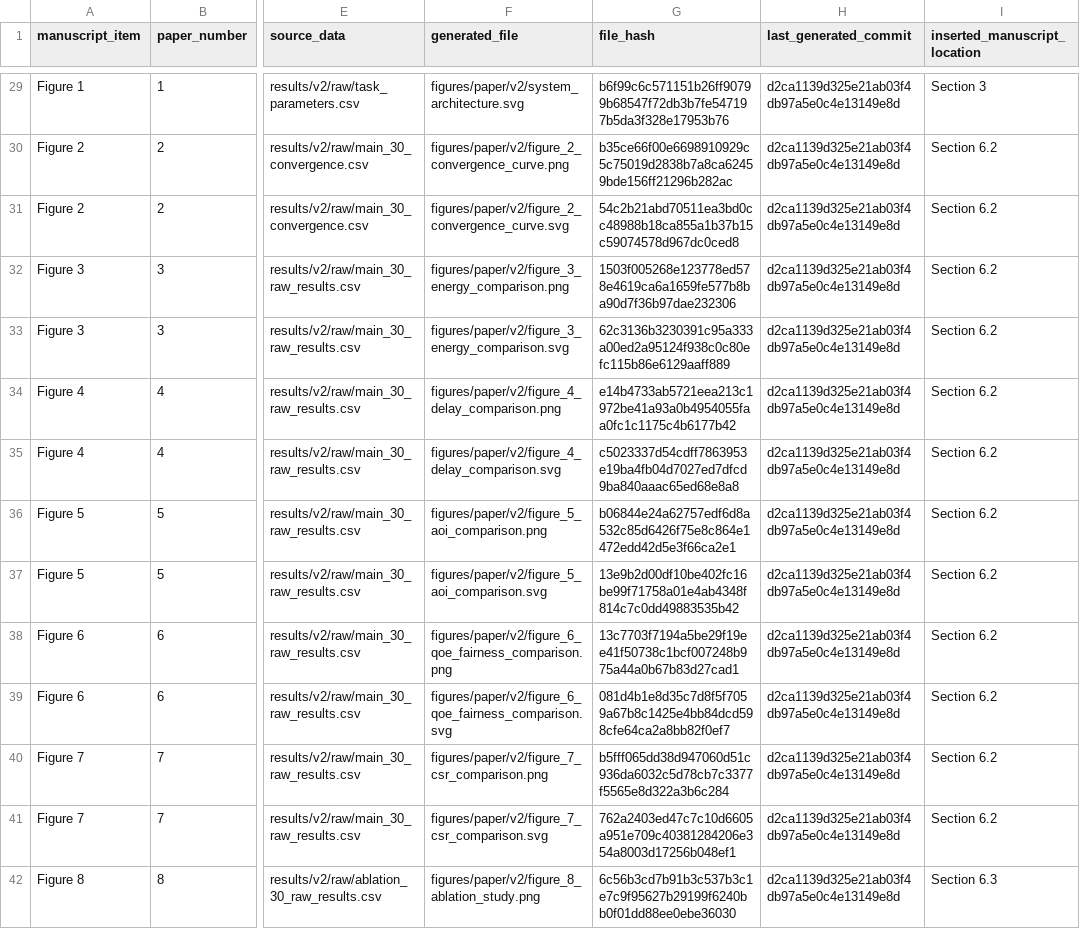
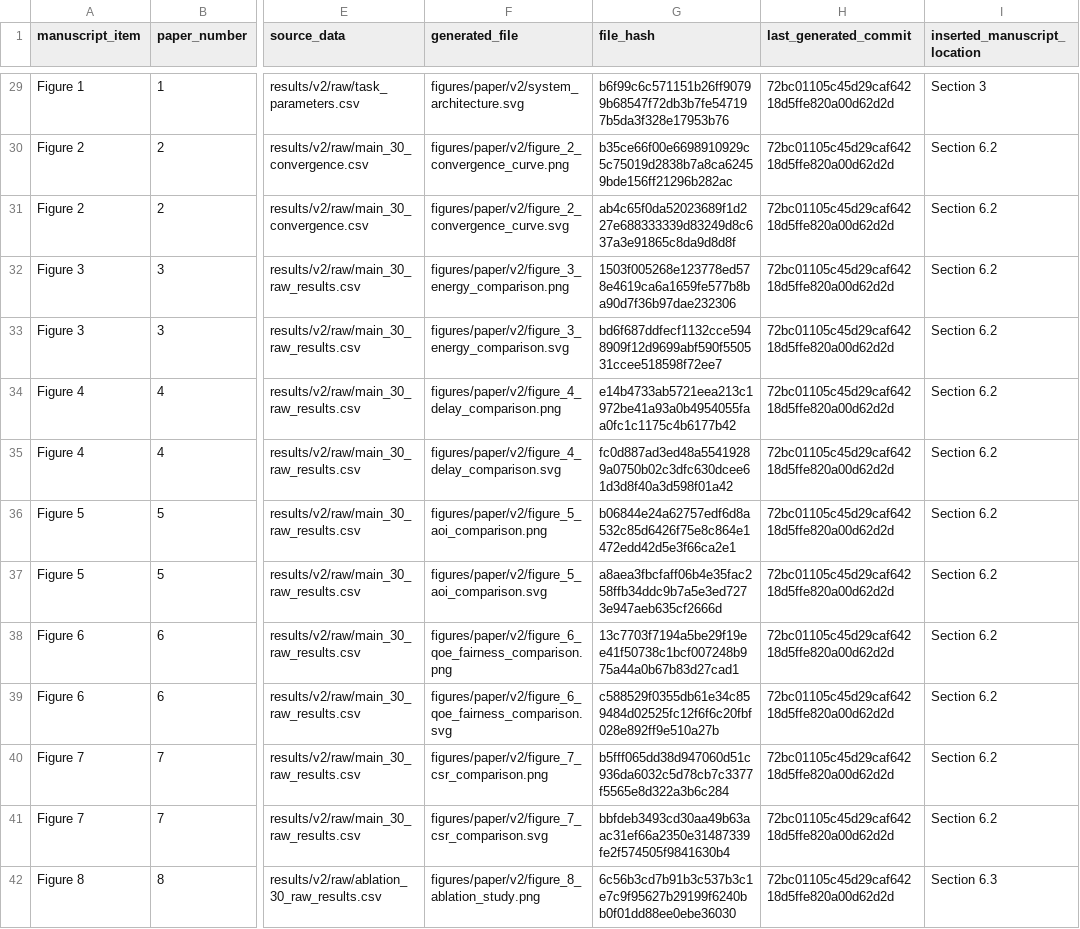
Before and after one commit to Ryan-Yii/mec-rdho-offloading, a CSV file: paper_artifacts/manifest.csv, drawn as a sheet; only a part is shown, gaps mark what is left out; the diff covers the shown part only; the diff names each change by its address in the sheet, - before the commit and + after, or states it on an @@ line.

```diff
--- a/paper_artifacts/manifest.csv
+++ b/paper_artifacts/manifest.csv
-H29:H42 (last_generated_commit): d2ca1139d325e21ab03f4db97a5e0c4e13149e8d
+H29:H42 (last_generated_commit): 72bc01105c45d29caf64218d5ffe820a00d62d2d
-G31 (file_hash): 54c2b21abd70511ea3bd0cc48988b18ca855a1b37b15c59074578d967dc0ced8
+G31 (file_hash): ab4c65f0da52023689f1d227e688333339d83249d8c637a3e91865c8da9d8d8f
-G33 (file_hash): 62c3136b3230391c95a333a00ed2a95124f938c0c80efc115b86e6129aaff889
+G33 (file_hash): bd6f687ddfecf1132cce5948909f12d9699abf590f550531ccee518598f72ee7
-G35 (file_hash): c5023337d54cdff7863953e19ba4fb04d7027ed7dfcd9ba840aaac65ed68e8a8
+G35 (file_hash): fc0d887ad3ed48a55419289a0750b02c3dfc630dcee61d3d8f40a3d598f01a42
-G37 (file_hash): 13e9b2d00df10be402fc16be99f71758a01e4ab4348f814c7c0dd49883535b42
+G37 (file_hash): a8aea3fbcfaff06b4e35fac258ffb34ddc9b7a5e3ed7273e947aeb635cf2666d
-G39 (file_hash): 081d4b1e8d35c7d8f5f7059a67b8c1425e4bb84dcd598cfe64ca2a8bb82f0ef7
+G39 (file_hash): c588529f0355db61e34c859484d02525fc12f6f6c20fbf028e892ff9e510a27b
-G41 (file_hash): 762a2403ed47c7c10d6605a951e709c40381284206e354a8003d17256b048ef1
+G41 (file_hash): bbfdeb3493cd30aa49b63aac31ef66a2350e31487339fe2f574505f9841630b4
```
Also changed, not shown: 51 edited cells elsewhere in this file, 41 other files.
